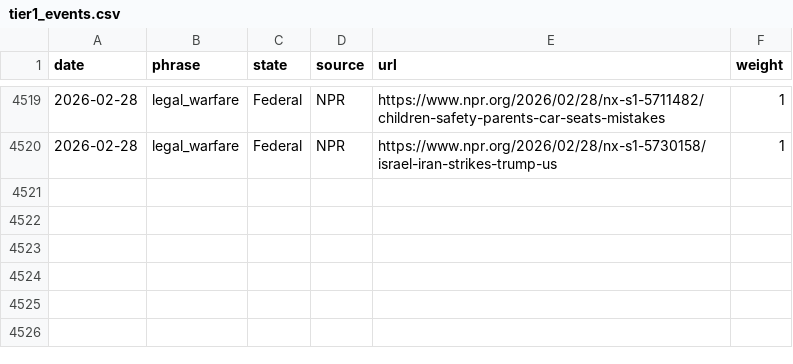
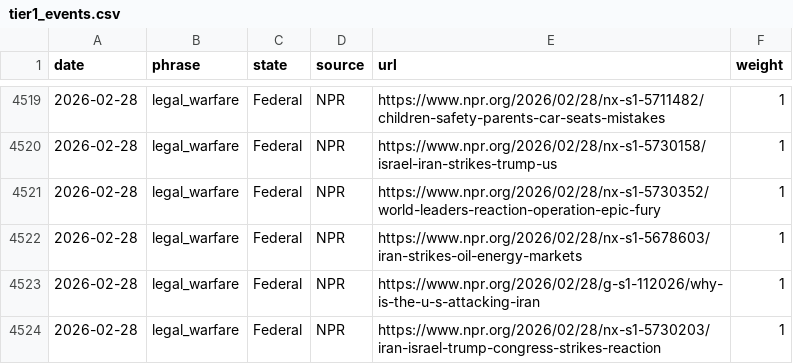
Before and after one commit to roll-for-error/us-authoritarian-heatmap, a CSV file: tier1-map/tier1_events.csv, drawn as a sheet; only a part is shown, gaps mark what is left out; the diff names each change by its address in the sheet, - before the commit and + after, or states it on an @@ line.

```diff
--- a/tier1-map/tier1_events.csv
+++ b/tier1-map/tier1_events.csv
+row 4521: 2026-02-28 | legal_warfare | Federal | NPR | https://www.npr.org/2026/02/28/nx-s1-5730352/world-leaders-reaction-operation-epic-fury | 1
+row 4522: 2026-02-28 | legal_warfare | Federal | NPR | https://www.npr.org/2026/02/28/nx-s1-5678603/iran-strikes-oil-energy-markets | 1
+row 4523: 2026-02-28 | legal_warfare | Federal | NPR | https://www.npr.org/2026/02/28/g-s1-112026/why-is-the-u-s-attacking-iran | 1
+row 4524: 2026-02-28 | legal_warfare | Federal | NPR | https://www.npr.org/2026/02/28/nx-s1-5730203/iran-israel-trump-congress-strikes-reaction | 1
```
